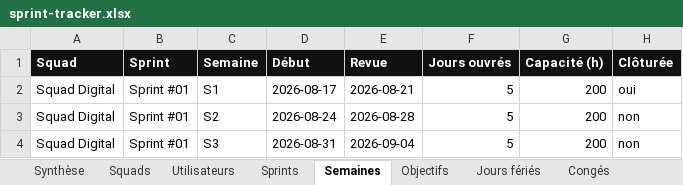
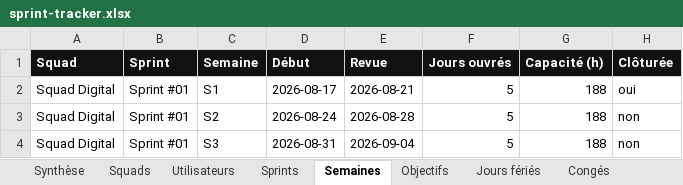
Before and after one commit to efoka24-ops/sprint-tracker, an Excel workbook: bd/sprint-tracker.xlsx, sheet Semaines, drawn as a sheet; values as stored, in another font and other column widths than the file's, no borders; the diff names each change by its address in the sheet, - before the commit and + after, or states it on an @@ line.

```diff
--- a/bd/sprint-tracker.xlsx (sheet Semaines)
+++ b/bd/sprint-tracker.xlsx (sheet Semaines)
-G2:G4 (Capacité (h)): 200
+G2:G4 (Capacité (h)): 188
```
Also changed, not shown: sheet Objectifs, sheet Utilisateurs, sheet Sprints, sheet Synthèse.
